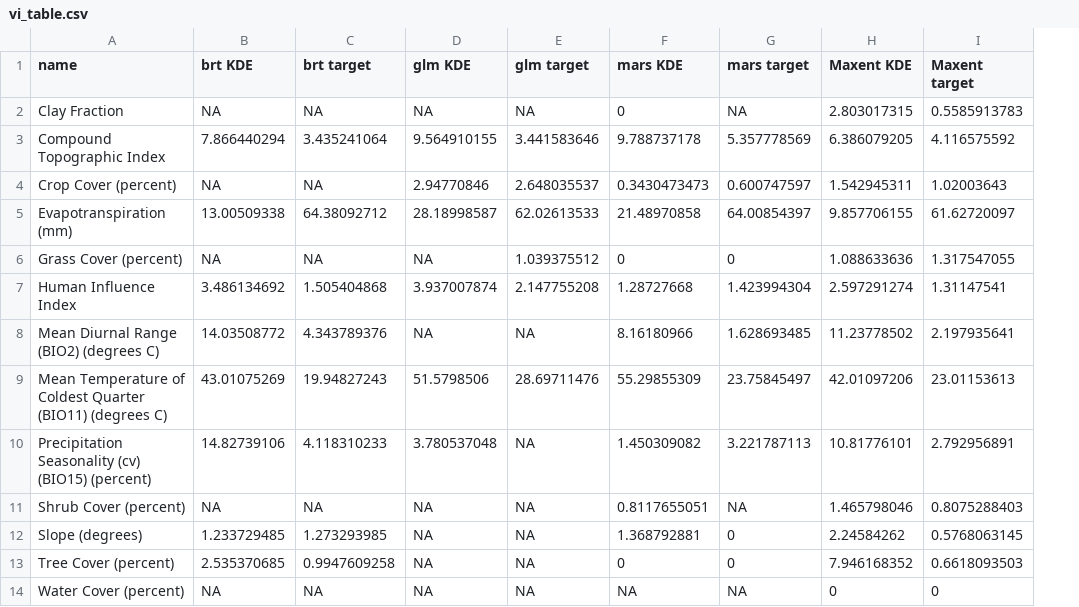
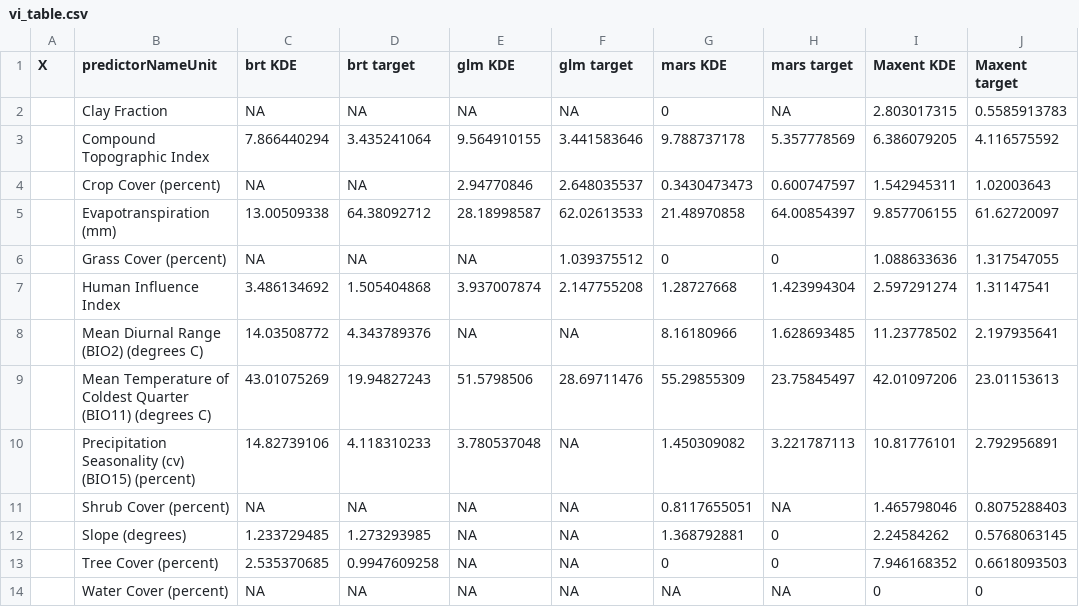
Before and after one commit to pederengelstad/inhabit_sandbox, a CSV file: species/wavyleafbasketgrass/vi_table.csv, drawn as a sheet; only a part is shown; addresses are those after the commit; the diff names each change by its address in the sheet, - before the commit and + after, or states it on an @@ line.

```diff
--- a/species/wavyleafbasketgrass/vi_table.csv
+++ b/species/wavyleafbasketgrass/vi_table.csv
+column A (X), empty
-B1: name
+B1: predictorNameUnit
```
Also changed, not shown: species/ravennagrass/vi_table.csv, 3 other files.
